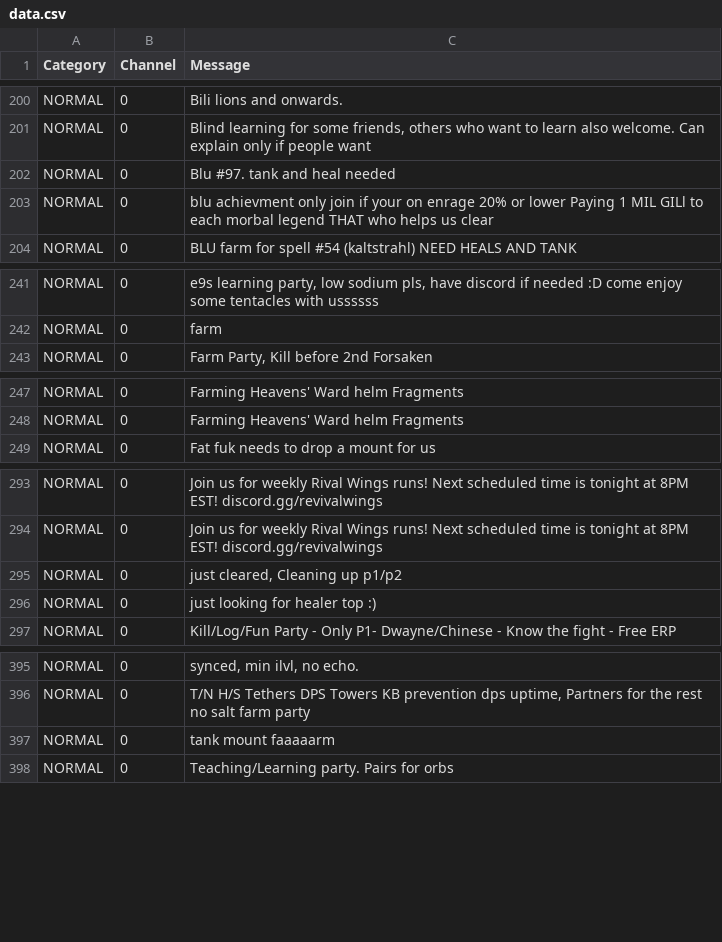
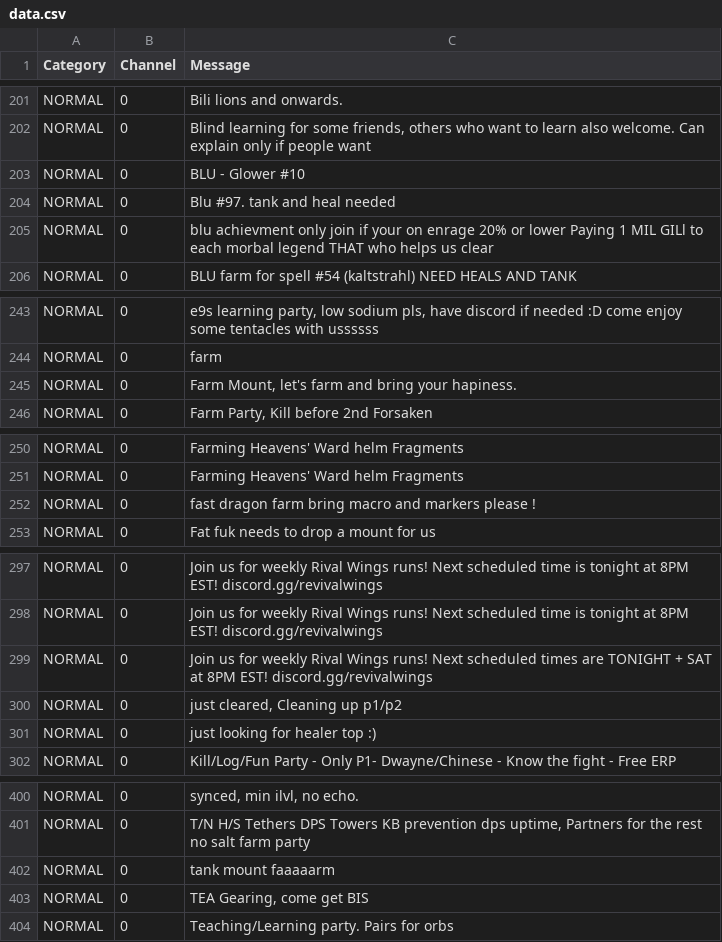
Before and after one commit to kalilistic/NoSoliciting, a CSV file: NoSoliciting.Trainer/data.csv, drawn as a sheet; only a part is shown, gaps mark what is left out; the diff covers the shown part only.

Commit message:
feat(data): ignore "blu" and add more

```diff
--- a/NoSoliciting.Trainer/data.csv
+++ b/NoSoliciting.Trainer/data.csv
@@ -201,2 +202,3 @@ NORMAL,0,Bili lions and onwards.
 NORMAL,0,"Blind learning for some friends, others who want to learn also welcome. Can explain only if people want"
+NORMAL,0,BLU - Glower #10
 NORMAL,0,Blu #97. tank and heal needed
@@ -242,2 +244,3 @@ NORMAL,0,"e9s learning party, low sodium pls, have discord if needed :D come enj
 NORMAL,0,farm
+NORMAL,0,"Farm Mount, let's farm and bring your hapiness."
 NORMAL,0,"Farm Party, Kill before 2nd Forsaken"
@@ -248,2 +251,3 @@ NORMAL,0,Farming Heavens' Ward helm Fragments
 NORMAL,0,Farming Heavens' Ward helm Fragments
+NORMAL,0,fast dragon farm bring macro and markers please !
 NORMAL,0,Fat fuk needs to drop a mount for us
@@ -294,2 +298,3 @@ NORMAL,0,Join us for weekly Rival Wings runs! Next scheduled time is tonight at
 NORMAL,0,Join us for weekly Rival Wings runs! Next scheduled time is tonight at 8PM EST! discord.gg/revivalwings
+NORMAL,0,Join us for weekly Rival Wings runs! Next scheduled times  are TONIGHT + SAT at 8PM EST! discord.gg/revivalwings
 NORMAL,0,"just cleared, Cleaning up p1/p2 "
@@ -397,2 +402,3 @@ NORMAL,0,"T/N H/S Tethers DPS Towers KB prevention dps uptime, Partners for the
 NORMAL,0,tank mount faaaaarm
+NORMAL,0,"TEA Gearing, come get BIS"
 NORMAL,0,Teaching/Learning party. Pairs for orbs
```
Also changed, not shown: 19 added rows elsewhere in this file, 1 other file.
